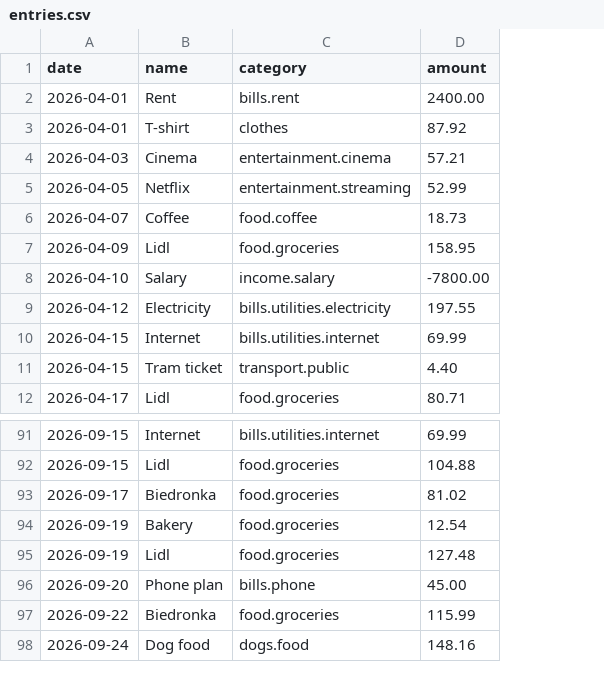
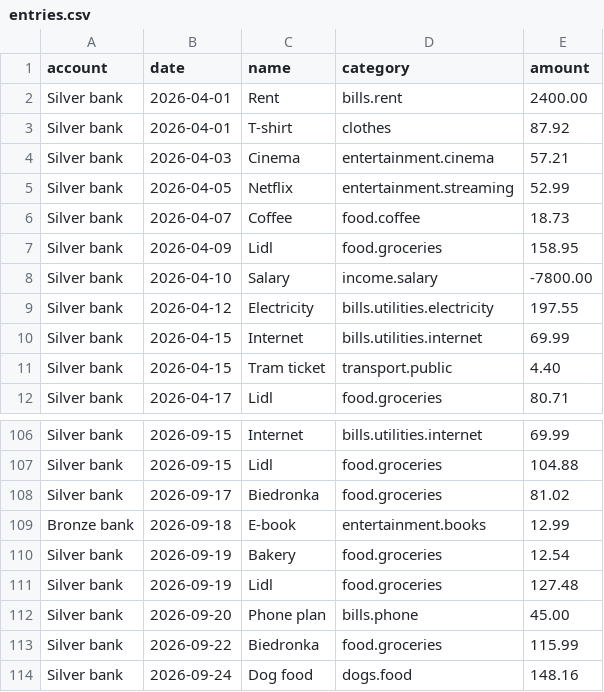
Before and after one commit to mikosz/monies, a CSV file: examples/sample_db/entries.csv, drawn as a sheet; only a part is shown, gaps mark what is left out; the diff covers the shown part only; the diff names each change by its address in the sheet, - before the commit and + after, or states it on an @@ line.

Commit message:
Account / currency handling

```diff
--- a/examples/sample_db/entries.csv
+++ b/examples/sample_db/entries.csv
+column A (account), rows 2-12: all Silver bank; rows 106-108: all Silver bank; rows 110-114: all Silver bank
+row 109: Bronze bank | 2026-09-18 | E-book | entertainment.books | 12.99
```
Also changed, not shown: 15 added rows elsewhere in this file, 18 other files.
